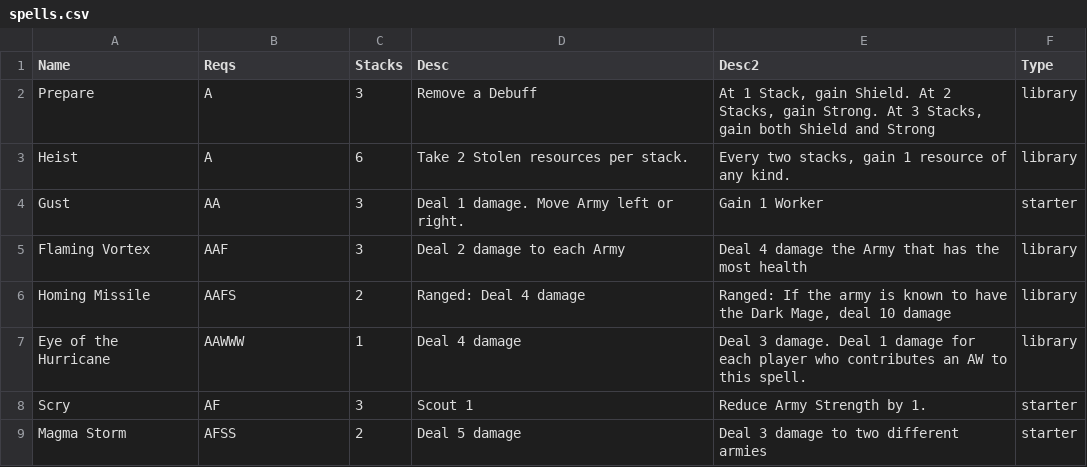
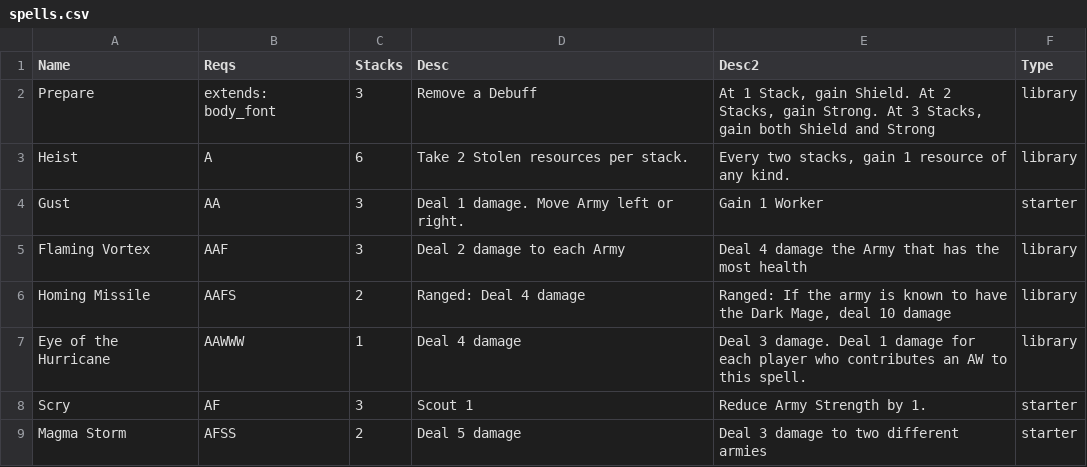
Before and after one commit to andymeneely/cyclomancy, a CSV file: data/spells.csv, drawn as a sheet; only a part is shown.

```diff
--- a/data/spells.csv
+++ b/data/spells.csv
@@ -1,3 +1,3 @@
 Name,Reqs,Stacks,Desc,Desc2,Type
-Prepare,A,3,Remove a Debuff,"At 1 Stack, gain Shield. At 2 Stacks, gain Strong. At 3 Stacks, gain both Shield and Strong",library
+Prepare,extends: body_font,3,Remove a Debuff,"At 1 Stack, gain Shield. At 2 Stacks, gain Strong. At 3 Stacks, gain both Shield and Strong",library
 Heist,A,6,"Take 2 Stolen resources per stack. ","Every two stacks, gain 1 resource of any kind. ",library
```
Also changed, not shown: data/armies.csv, 6 other files.
